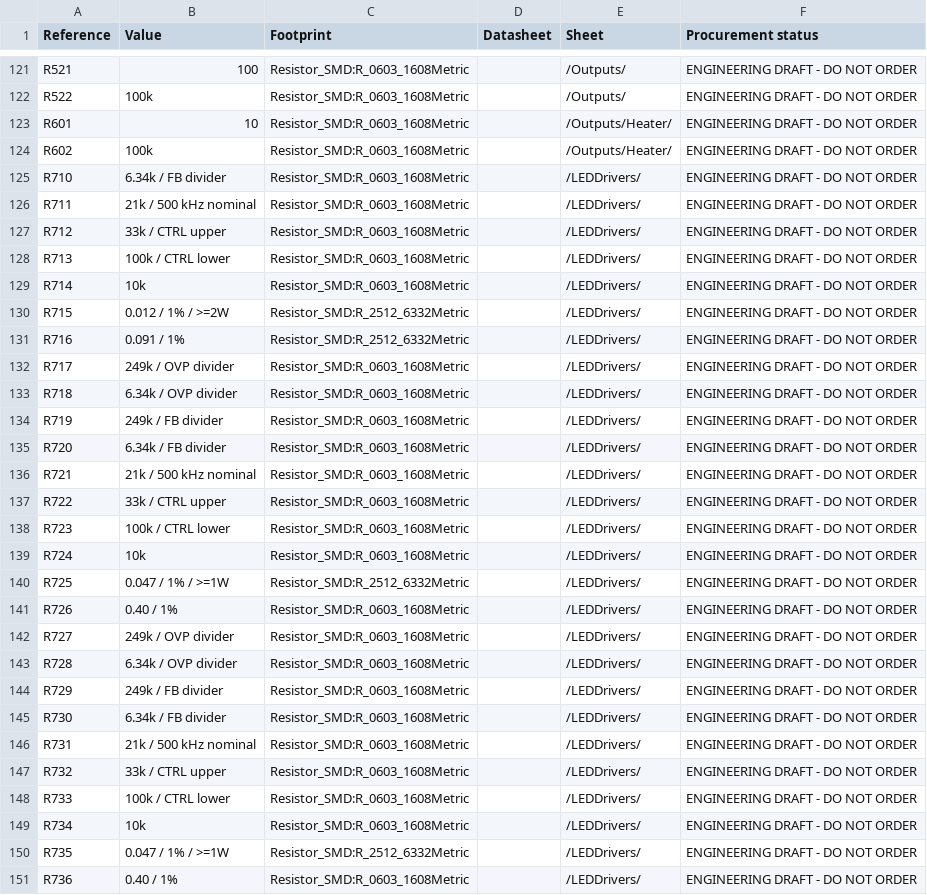
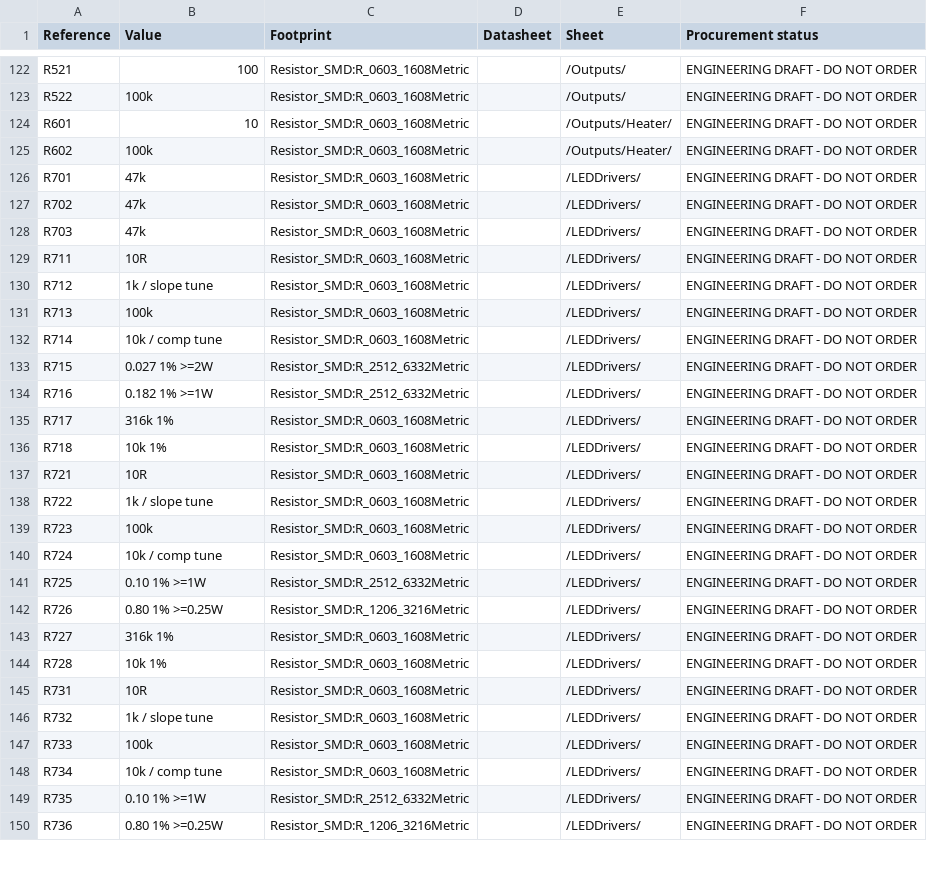
Before and after one commit to nikolajevs/ai, a CSV file: pcb/PCB_V1/BOM_schematic.csv, drawn as a sheet; only a part is shown, gaps mark what is left out; the diff covers the shown part only.

Commit message:
pcb: replace LT3756 with lower-cost AL8853 LED channels

```diff
--- a/pcb/PCB_V1/BOM_schematic.csv
+++ b/pcb/PCB_V1/BOM_schematic.csv
@@ -124,28 +125,26 @@ R601,10,Resistor_SMD:R_0603_1608Metric,,/Outputs/Heater/,ENGINEERING DRAFT - DO
 R602,100k,Resistor_SMD:R_0603_1608Metric,,/Outputs/Heater/,ENGINEERING DRAFT - DO NOT ORDER
-R710,6.34k / FB divider,Resistor_SMD:R_0603_1608Metric,,/LEDDrivers/,ENGINEERING DRAFT - DO NOT ORDER
-R711,21k / 500 kHz nominal,Resistor_SMD:R_0603_1608Metric,,/LEDDrivers/,ENGINEERING DRAFT - DO NOT ORDER
-R712,33k / CTRL upper,Resistor_SMD:R_0603_1608Metric,,/LEDDrivers/,ENGINEERING DRAFT - DO NOT ORDER
-R713,100k / CTRL lower,Resistor_SMD:R_0603_1608Metric,,/LEDDrivers/,ENGINEERING DRAFT - DO NOT ORDER
-R714,10k,Resistor_SMD:R_0603_1608Metric,,/LEDDrivers/,ENGINEERING DRAFT - DO NOT ORDER
-R715,0.012 / 1% / >=2W,Resistor_SMD:R_2512_6332Metric,,/LEDDrivers/,ENGINEERING DRAFT - DO NOT ORDER
-R716,0.091 / 1%,Resistor_SMD:R_2512_6332Metric,,/LEDDrivers/,ENGINEERING DRAFT - DO NOT ORDER
-R717,249k / OVP divider,Resistor_SMD:R_0603_1608Metric,,/LEDDrivers/,ENGINEERING DRAFT - DO NOT ORDER
-R718,6.34k / OVP divider,Resistor_SMD:R_0603_1608Metric,,/LEDDrivers/,ENGINEERING DRAFT - DO NOT ORDER
-R719,249k / FB divider,Resistor_SMD:R_0603_1608Metric,,/LEDDrivers/,ENGINEERING DRAFT - DO NOT ORDER
-R720,6.34k / FB divider,Resistor_SMD:R_0603_1608Metric,,/LEDDrivers/,ENGINEERING DRAFT - DO NOT ORDER
-R721,21k / 500 kHz nominal,Resistor_SMD:R_0603_1608Metric,,/LEDDrivers/,ENGINEERING DRAFT - DO NOT ORDER
-R722,33k / CTRL upper,Resistor_SMD:R_0603_1608Metric,,/LEDDrivers/,ENGINEERING DRAFT - DO NOT ORDER
-R723,100k / CTRL lower,Resistor_SMD:R_0603_1608Metric,,/LEDDrivers/,ENGINEERING DRAFT - DO NOT ORDER
-R724,10k,Resistor_SMD:R_0603_1608Metric,,/LEDDrivers/,ENGINEERING DRAFT - DO NOT ORDER
-R725,0.047 / 1% / >=1W,Resistor_SMD:R_2512_6332Metric,,/LEDDrivers/,ENGINEERING DRAFT - DO NOT ORDER
-R726,0.40 / 1%,Resistor_SMD:R_0603_1608Metric,,/LEDDrivers/,ENGINEERING DRAFT - DO NOT ORDER
-R727,249k / OVP divider,Resistor_SMD:R_0603_1608Metric,,/LEDDrivers/,ENGINEERING DRAFT - DO NOT ORDER
-R728,6.34k / OVP divider,Resistor_SMD:R_0603_1608Metric,,/LEDDrivers/,ENGINEERING DRAFT - DO NOT ORDER
-R729,249k / FB divider,Resistor_SMD:R_0603_1608Metric,,/LEDDrivers/,ENGINEERING DRAFT - DO NOT ORDER
-R730,6.34k / FB divider,Resistor_SMD:R_0603_1608Metric,,/LEDDrivers/,ENGINEERING DRAFT - DO NOT ORDER
-R731,21k / 500 kHz nominal,Resistor_SMD:R_0603_1608Metric,,/LEDDrivers/,ENGINEERING DRAFT - DO NOT ORDER
-R732,33k / CTRL upper,Resistor_SMD:R_0603_1608Metric,,/LEDDrivers/,ENGINEERING DRAFT - DO NOT ORDER
-R733,100k / CTRL lower,Resistor_SMD:R_0603_1608Metric,,/LEDDrivers/,ENGINEERING DRAFT - DO NOT ORDER
-R734,10k,Resistor_SMD:R_0603_1608Metric,,/LEDDrivers/,ENGINEERING DRAFT - DO NOT ORDER
-R735,0.047 / 1% / >=1W,Resistor_SMD:R_2512_6332Metric,,/LEDDrivers/,ENGINEERING DRAFT - DO NOT ORDER
-R736,0.40 / 1%,Resistor_SMD:R_0603_1608Metric,,/LEDDrivers/,ENGINEERING DRAFT - DO NOT ORDER
+R701,47k,Resistor_SMD:R_0603_1608Metric,,/LEDDrivers/,ENGINEERING DRAFT - DO NOT ORDER
+R702,47k,Resistor_SMD:R_0603_1608Metric,,/LEDDrivers/,ENGINEERING DRAFT - DO NOT ORDER
+R703,47k,Resistor_SMD:R_0603_1608Metric,,/LEDDrivers/,ENGINEERING DRAFT - DO NOT ORDER
+R711,10R,Resistor_SMD:R_0603_1608Metric,,/LEDDrivers/,ENGINEERING DRAFT - DO NOT ORDER
+R712,1k / slope tune,Resistor_SMD:R_0603_1608Metric,,/LEDDrivers/,ENGINEERING DRAFT - DO NOT ORDER
+R713,100k,Resistor_SMD:R_0603_1608Metric,,/LEDDrivers/,ENGINEERING DRAFT - DO NOT ORDER
+R714,10k / comp tune,Resistor_SMD:R_0603_1608Metric,,/LEDDrivers/,ENGINEERING DRAFT - DO NOT ORDER
+R715,0.027 1% >=2W,Resistor_SMD:R_2512_6332Metric,,/LEDDrivers/,ENGINEERING DRAFT - DO NOT ORDER
+R716,0.182 1% >=1W,Resistor_SMD:R_2512_6332Metric,,/LEDDrivers/,ENGINEERING DRAFT - DO NOT ORDER
+R717,316k 1%,Resistor_SMD:R_0603_1608Metric,,/LEDDrivers/,ENGINEERING DRAFT - DO NOT ORDER
+R718,10k 1%,Resistor_SMD:R_0603_1608Metric,,/LEDDrivers/,ENGINEERING DRAFT - DO NOT ORDER
+R721,10R,Resistor_SMD:R_0603_1608Metric,,/LEDDrivers/,ENGINEERING DRAFT - DO NOT ORDER
+R722,1k / slope tune,Resistor_SMD:R_0603_1608Metric,,/LEDDrivers/,ENGINEERING DRAFT - DO NOT ORDER
+R723,100k,Resistor_SMD:R_0603_1608Metric,,/LEDDrivers/,ENGINEERING DRAFT - DO NOT ORDER
+R724,10k / comp tune,Resistor_SMD:R_0603_1608Metric,,/LEDDrivers/,ENGINEERING DRAFT - DO NOT ORDER
+R725,0.10 1% >=1W,Resistor_SMD:R_2512_6332Metric,,/LEDDrivers/,ENGINEERING DRAFT - DO NOT ORDER
+R726,0.80 1% >=0.25W,Resistor_SMD:R_1206_3216Metric,,/LEDDrivers/,ENGINEERING DRAFT - DO NOT ORDER
+R727,316k 1%,Resistor_SMD:R_0603_1608Metric,,/LEDDrivers/,ENGINEERING DRAFT - DO NOT ORDER
+R728,10k 1%,Resistor_SMD:R_0603_1608Metric,,/LEDDrivers/,ENGINEERING DRAFT - DO NOT ORDER
+R731,10R,Resistor_SMD:R_0603_1608Metric,,/LEDDrivers/,ENGINEERING DRAFT - DO NOT ORDER
+R732,1k / slope tune,Resistor_SMD:R_0603_1608Metric,,/LEDDrivers/,ENGINEERING DRAFT - DO NOT ORDER
+R733,100k,Resistor_SMD:R_0603_1608Metric,,/LEDDrivers/,ENGINEERING DRAFT - DO NOT ORDER
+R734,10k / comp tune,Resistor_SMD:R_0603_1608Metric,,/LEDDrivers/,ENGINEERING DRAFT - DO NOT ORDER
+R735,0.10 1% >=1W,Resistor_SMD:R_2512_6332Metric,,/LEDDrivers/,ENGINEERING DRAFT - DO NOT ORDER
+R736,0.80 1% >=0.25W,Resistor_SMD:R_1206_3216Metric,,/LEDDrivers/,ENGINEERING DRAFT - DO NOT ORDER
```
Also changed, not shown: 2 added rows, 1 removed row and 57 edited cells elsewhere in this file, pcb/PCB_V1/BOM_v0.1.csv, 11 other files.
